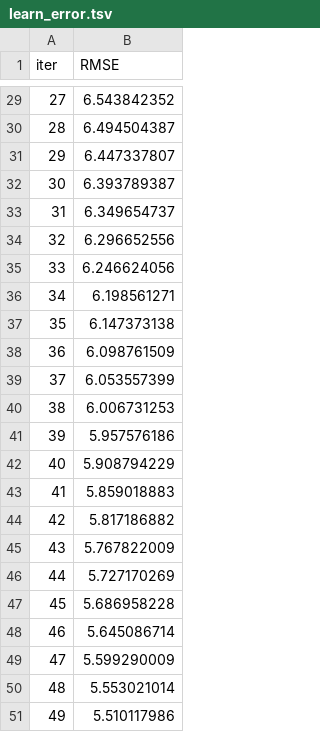
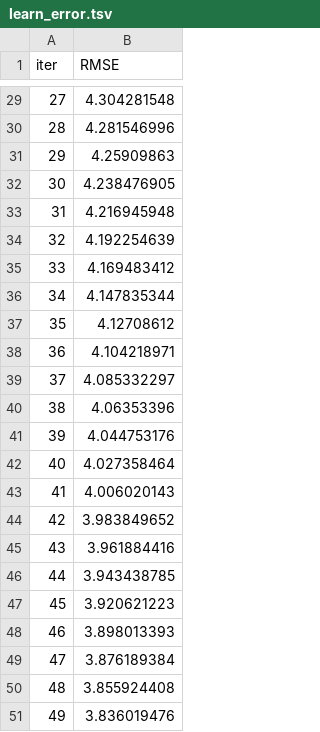
Before and after one commit to a-giorgetti-univpm/MAISON-ML, a TSV file: Development AG/catboost_info/learn_error.tsv, drawn as a sheet; only a part is shown, gaps mark what is left out; the diff covers the shown part only.

```diff
--- a/Development AG/catboost_info/learn_error.tsv
+++ b/Development AG/catboost_info/learn_error.tsv
@@ -29,23 +29,23 @@ iter	RMSE
-27	6.543842352
-28	6.494504387
-29	6.447337807
-30	6.393789387
-31	6.349654737
-32	6.296652556
-33	6.246624056
-34	6.198561271
-35	6.147373138
-36	6.098761509
-37	6.053557399
-38	6.006731253
-39	5.957576186
-40	5.908794229
-41	5.859018883
-42	5.817186882
-43	5.767822009
-44	5.727170269
-45	5.686958228
-46	5.645086714
-47	5.599290009
-48	5.553021014
-49	5.510117986
+27	4.304281548
+28	4.281546996
+29	4.25909863
+30	4.238476905
+31	4.216945948
+32	4.192254639
+33	4.169483412
+34	4.147835344
+35	4.12708612
+36	4.104218971
+37	4.085332297
+38	4.06353396
+39	4.044753176
+40	4.027358464
+41	4.006020143
+42	3.983849652
+43	3.961884416
+44	3.943438785
+45	3.920621223
+46	3.898013393
+47	3.876189384
+48	3.855924408
+49	3.836019476
```
Also changed, not shown: 27 edited cells elsewhere in this file, Development AG/catboost_info/time_left.tsv, 4 other files.
